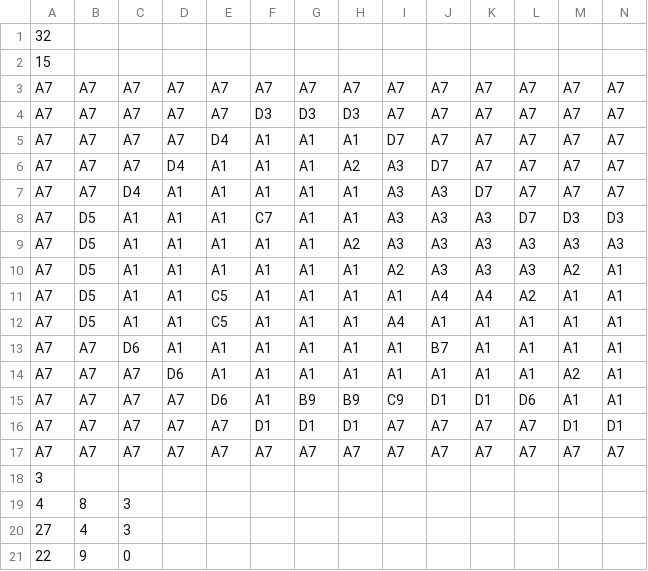
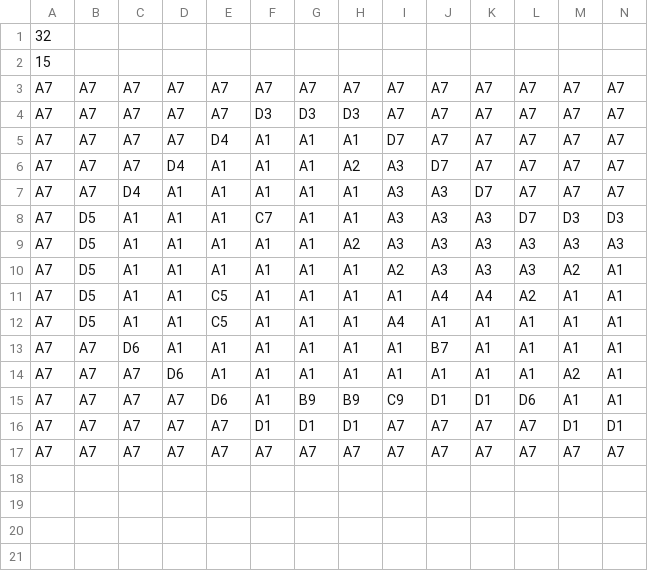
Before and after one commit to xinchen-8/FireEmblem1, a CSV file: assets/data/level/FE1_map_ch1.csv, drawn as a sheet; only a part is shown; rows hold the shown columns only; the diff names each change by its address in the sheet, - before the commit and + after, or states it on an @@ line.

```diff
--- a/assets/data/level/FE1_map_ch1.csv
+++ b/assets/data/level/FE1_map_ch1.csv
-row 18: 3
-row 19: 4 | 8 | 3
-row 20: 27 | 4 | 3
-row 21: 22 | 9 | 0
```
Also changed, not shown: assets/data/characters/players/player_starting_position.csv, 11 other files.
